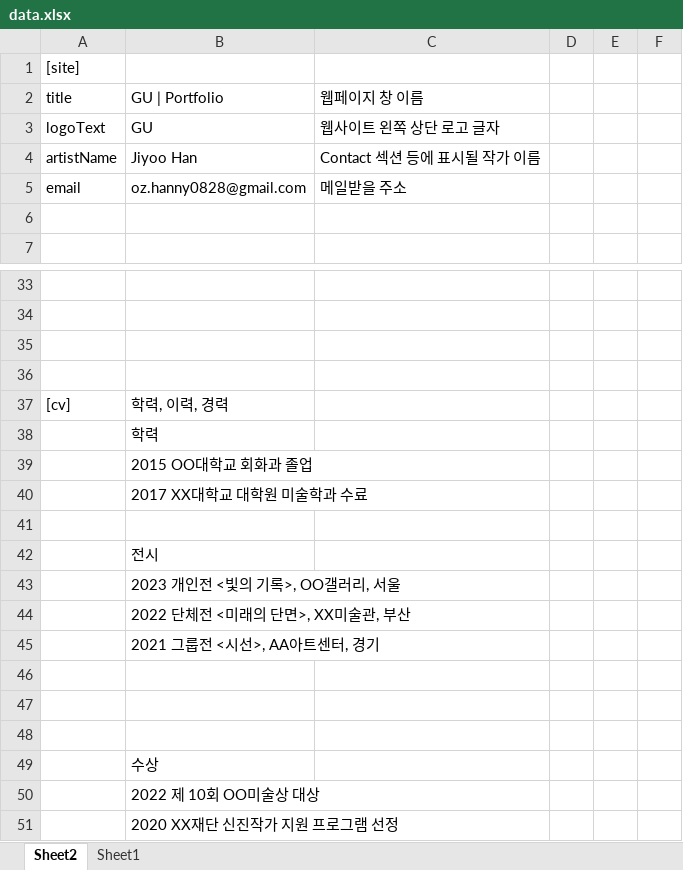
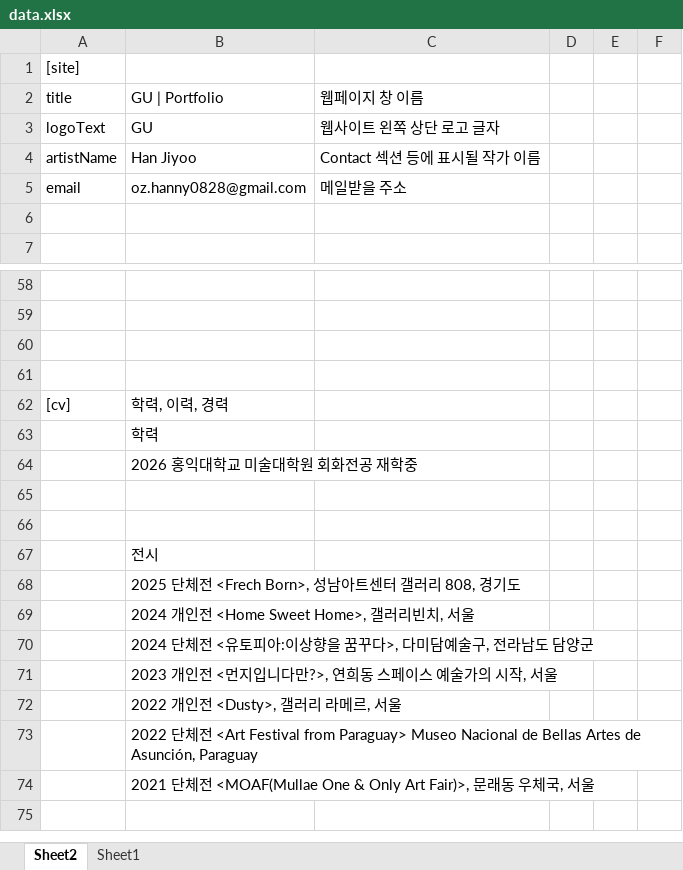
Before and after one commit to hanjiyoo/artworks, an Excel workbook: data.xlsx, sheet Sheet2, drawn as a sheet; only a part is shown, gaps mark what is left out; values as stored, in another font and other column widths than the file's, no borders; removed rows and columns are numbered as before the commit, all else as after; the diff covers the shown part only; the diff names each change by its address in the sheet, - before the commit and + after, or states it on an @@ line.

```diff
--- a/data.xlsx (sheet Sheet2)
+++ b/data.xlsx (sheet Sheet2)
-B4: Jiyoo Han
+B4: Han Jiyoo
-B64: 2015 OO대학교 회화과 졸업
+B64: 2026 홍익대학교 미술대학원 회화전공 재학중
-B65: 2017 XX대학교 대학원 미술학과 수료
+B65: (empty)
-B68: 2023 개인전 <빛의 기록>, OO갤러리, 서울
+B68: 2025 단체전 <Frech Born>, 성남아트센터 갤러리 808, 경기도
-B69: 2022 단체전 <미래의 단면>, XX미술관, 부산
+B69: 2024 개인전 <Home Sweet Home>, 갤러리빈치, 서울
-B70: 2021 그룹전 <시선>, AA아트센터, 경기
+B70: 2024 단체전 <유토피아:이상향을 꿈꾸다>, 다미담예술구, 전라남도 담양군
-B71: (empty)
+B71: 2023 개인전 <먼지입니다만?>, 연희동 스페이스 예술가의 시작, 서울
-row 47: (empty)
-row 48: (empty)
-B72: 수상
+B72: 2022 개인전 <Dusty>, 갤러리 라메르, 서울
-B73: 2022 제 10회 OO미술상 대상
+B73: 2022 단체전 <Art Festival from Paraguay> Museo Nacional de Bellas Artes de Asunción, Paraguay
-B74: 2020 XX재단 신진작가 지원 프로그램 선정
+B74: 2021 단체전 <MOAF(Mullae One & Only Art Fair)>, 문래동 우체국, 서울
```
Also changed, not shown: 26 added rows, 1 removed row, 119 edited cells and row numbers in column A elsewhere in this sheet, 2 other files.
